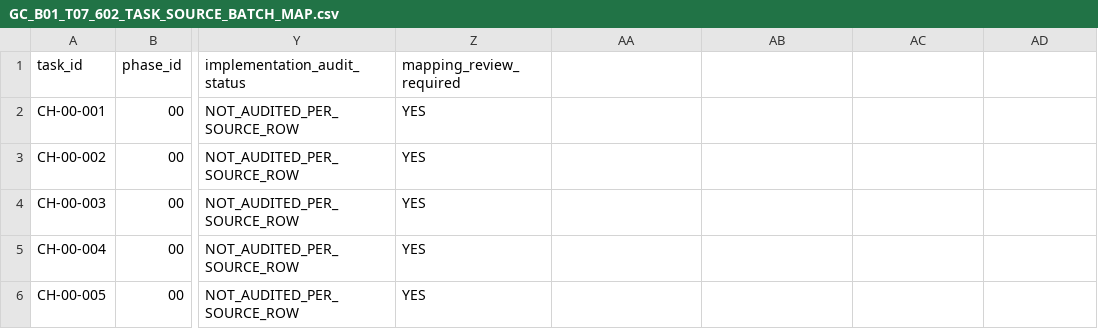
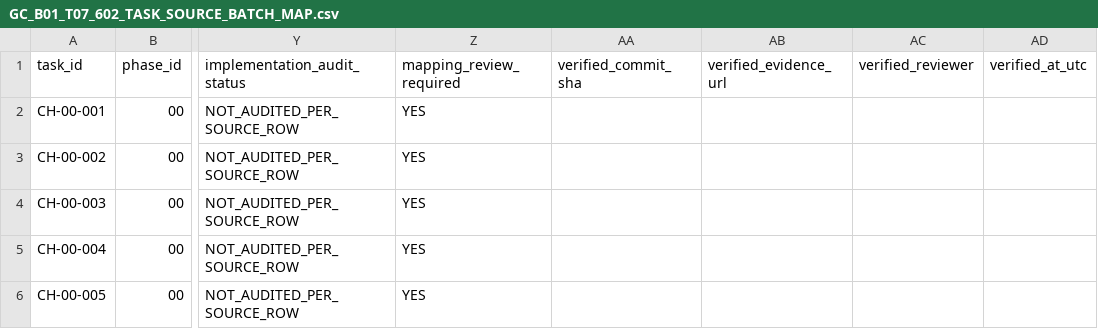
Before and after one commit to S2zxx0zxx/Global-Chess-Online-PVP-, a CSV file: docs/execution/GC_B01_T07_602_TASK_SOURCE_BATCH_MAP.csv, drawn as a sheet; only a part is shown, gaps mark what is left out; the diff names each change by its address in the sheet, - before the commit and + after, or states it on an @@ line.

Commit message:
docs: require commit evidence reviewer and date for future task verification

```diff
--- a/docs/execution/GC_B01_T07_602_TASK_SOURCE_BATCH_MAP.csv
+++ b/docs/execution/GC_B01_T07_602_TASK_SOURCE_BATCH_MAP.csv
-AA1: (empty)
+AA1: verified_commit_sha
-AB1: (empty)
+AB1: verified_evidence_url
-AC1: (empty)
+AC1: verified_reviewer
-AD1: (empty)
+AD1: verified_at_utc
```
